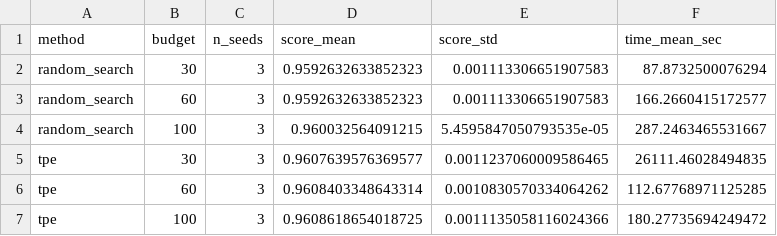
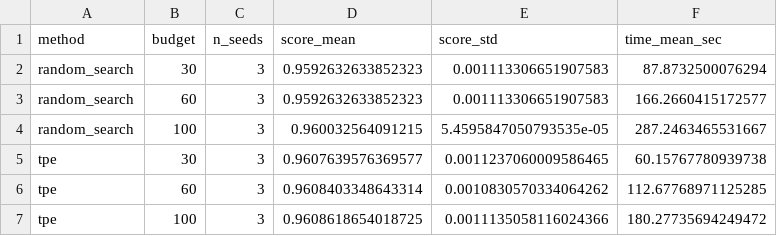
Before and after one commit to nguyndeeptry/rf-hyperparameter-optimization, a CSV file: results/breast_cancer/sensitivity_table.csv, drawn as a sheet.

Commit message:
Add experimental results: 10 seeds, 2 datasets, sensitivity study

```diff
--- a/results/breast_cancer/sensitivity_table.csv
+++ b/results/breast_cancer/sensitivity_table.csv
@@ -4,3 +4,3 @@ random_search,60,3,0.9592632633852323,0.001113306651907583,166.2660415172577
 random_search,100,3,0.960032564091215,5.4595847050793535e-05,287.2463465531667
-tpe,30,3,0.9607639576369577,0.0011237060009586465,26111.46028494835
+tpe,30,3,0.9607639576369577,0.0011237060009586465,60.15767780939738
 tpe,60,3,0.9608403348643314,0.0010830570334064262,112.67768971125285
```
Also changed, not shown: 4 other files.
